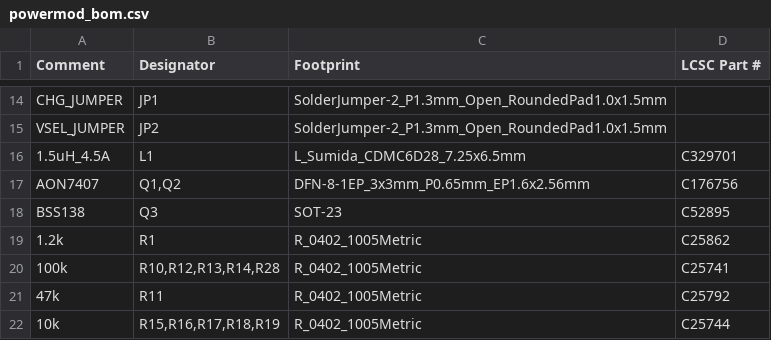
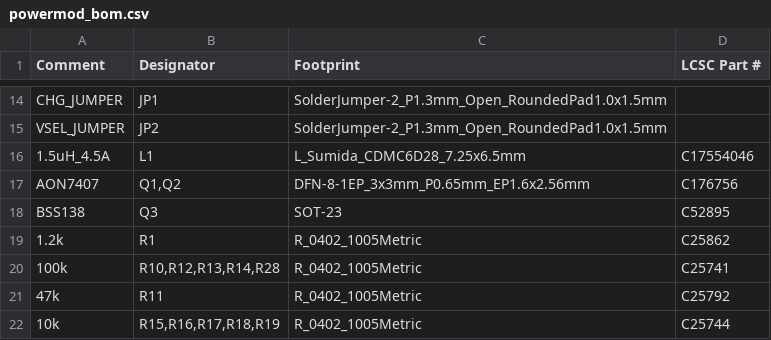
Before and after one commit to zdeager/powermod, a CSV file: hardware/powermod_bom.csv, drawn as a sheet; only a part is shown, gaps mark what is left out.

```diff
--- a/hardware/powermod_bom.csv
+++ b/hardware/powermod_bom.csv
@@ -15,3 +15,3 @@
 "VSEL_JUMPER","JP2","SolderJumper-2_P1.3mm_Open_RoundedPad1.0x1.5mm",""
-"1.5uH_4.5A","L1","L_Sumida_CDMC6D28_7.25x6.5mm","C329701"
+"1.5uH_4.5A","L1","L_Sumida_CDMC6D28_7.25x6.5mm","C17554046"
 "AON7407","Q1,Q2","DFN-8-1EP_3x3mm_P0.65mm_EP1.6x2.56mm","C176756"
```
Also changed, not shown: 3 other files.
